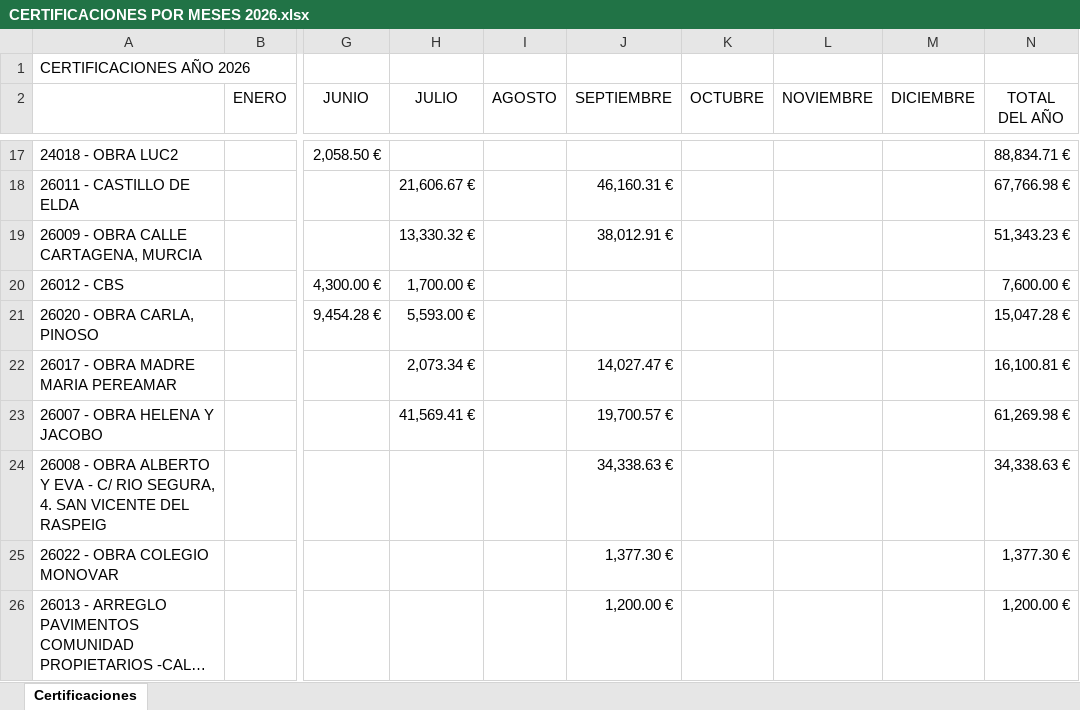
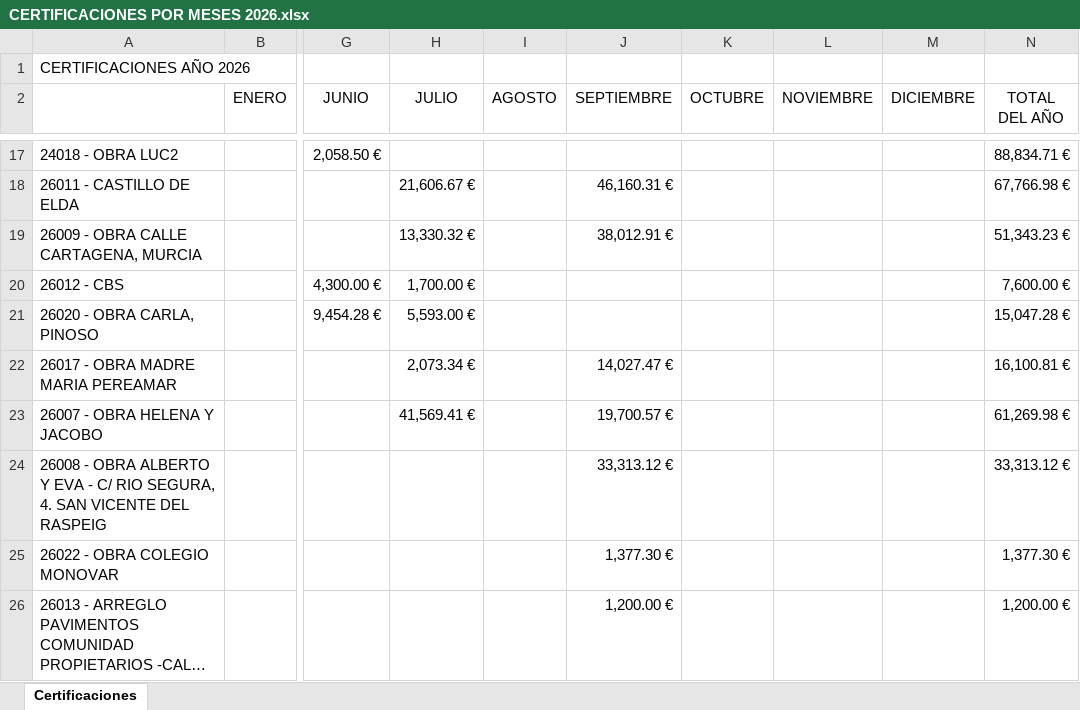
Before and after one commit to juanjosemas/dashboard, an Excel workbook: dashboard/CERTIFICACIONES POR MESES 2026.xlsx, sheet Certificaciones, drawn as a sheet; only a part is shown, gaps mark what is left out; long unchanged cells end in …; values as stored, in another font and other column widths than the file's, no borders; the diff names each change by its address in the sheet, - before the commit and + after, or states it on an @@ line.

Commit message:
Actualizacion del dashboard

```diff
--- a/dashboard/CERTIFICACIONES POR MESES 2026.xlsx (sheet Certificaciones)
+++ b/dashboard/CERTIFICACIONES POR MESES 2026.xlsx (sheet Certificaciones)
-J24 (SEPTIEMBRE): 34,338.63 €
+J24 (SEPTIEMBRE): 33,313.12 €
-N24 (TOTAL DEL AÑO): 34,338.63 €
+N24 (TOTAL DEL AÑO): 33,313.12 €
```
Also changed, not shown: ECO_STRUCT_Datos.xlsx, 3 other files.
